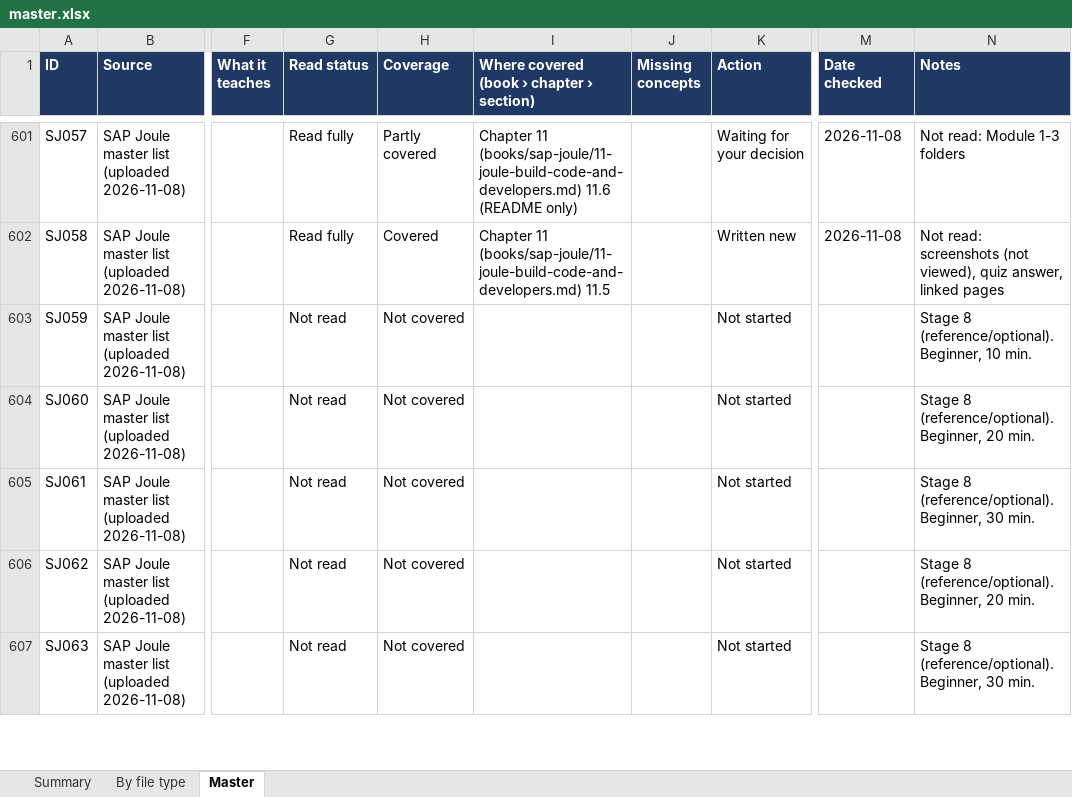
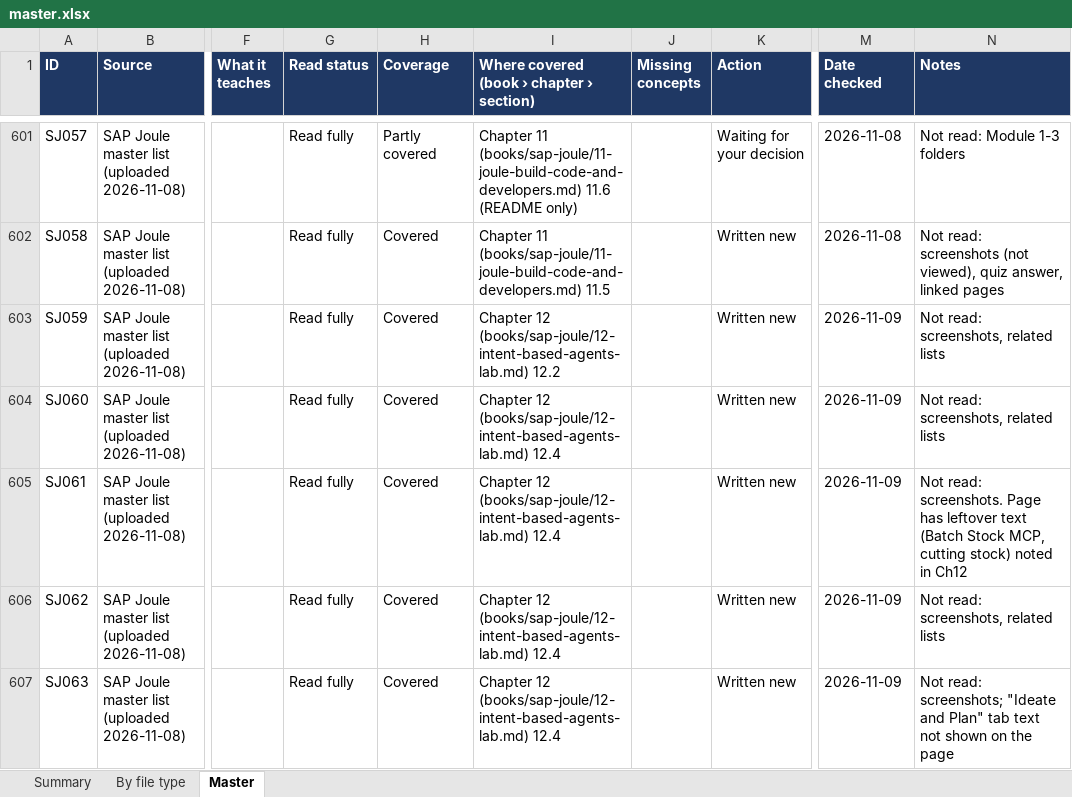
Before and after one commit to kiaanwankhede/MyNotes, an Excel workbook: master/master.xlsx, sheet Master, drawn as a sheet; only a part is shown, gaps mark what is left out; values as stored, in another font and other column widths than the file's, no borders; charts and pictures not drawn; the diff covers the shown part only; the diff names each change by its address in the sheet, - before the commit and + after, or states it on an @@ line.

```diff
--- a/master/master.xlsx (sheet Master)
+++ b/master/master.xlsx (sheet Master)
-G603:G607 (Read status): Not read
+G603:G607 (Read status): Read fully
-H603:H607 (Coverage): Not covered
+H603:H607 (Coverage): Covered
-I603: (empty)
+I603: Chapter 12 (books/sap-joule/12-intent-based-agents-lab.md) 12.2
-K603:K607 (Action): Not started
+K603:K607 (Action): Written new
-M603:M607 (Date checked): (empty)
+M603:M607 (Date checked): 2026-11-09
-N603 (Notes): Stage 8 (reference/optional). Beginner, 10 min.
+N603 (Notes): Not read: screenshots, related lists
-I604:I607: (empty)
+I604:I607: Chapter 12 (books/sap-joule/12-intent-based-agents-lab.md) 12.4
-N604 (Notes): Stage 8 (reference/optional). Beginner, 20 min.
+N604 (Notes): Not read: screenshots, related lists
-N605 (Notes): Stage 8 (reference/optional). Beginner, 30 min.
+N605 (Notes): Not read: screenshots. Page has leftover text (Batch Stock MCP, cutting stock) noted in Ch12
-N606 (Notes): Stage 8 (reference/optional). Beginner, 20 min.
+N606 (Notes): Not read: screenshots, related lists
-N607 (Notes): Stage 8 (reference/optional). Beginner, 30 min.
+N607 (Notes): Not read: screenshots; "Ideate and Plan" tab text not shown on the page
```
Also changed, not shown: 30 edited cells elsewhere in this sheet, sheet By file type, sheet Summary, 3 other files.
